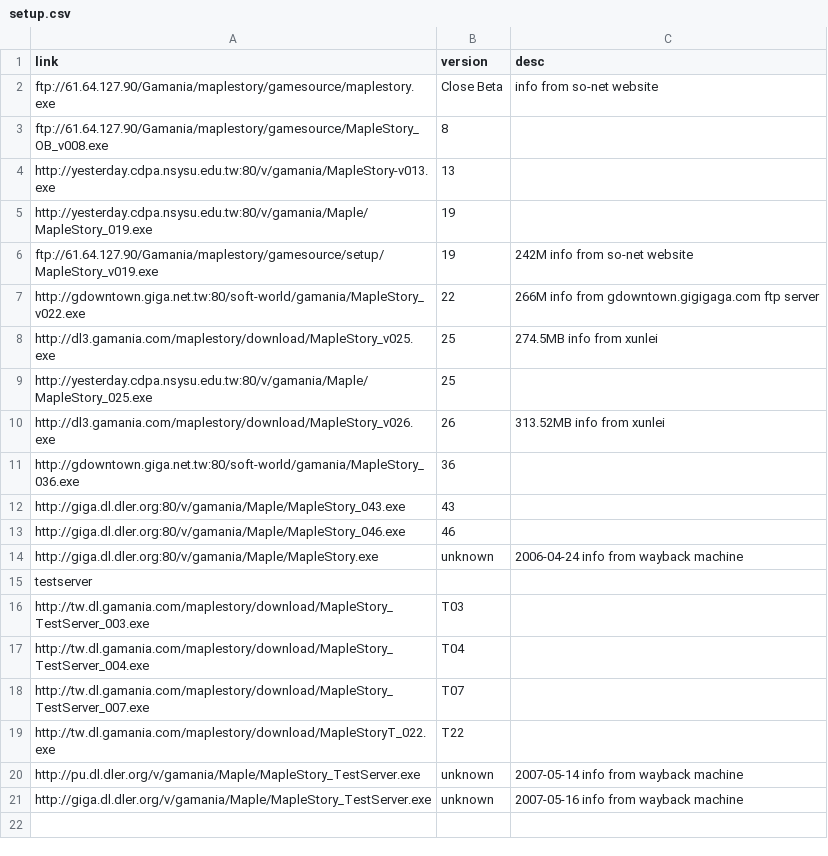
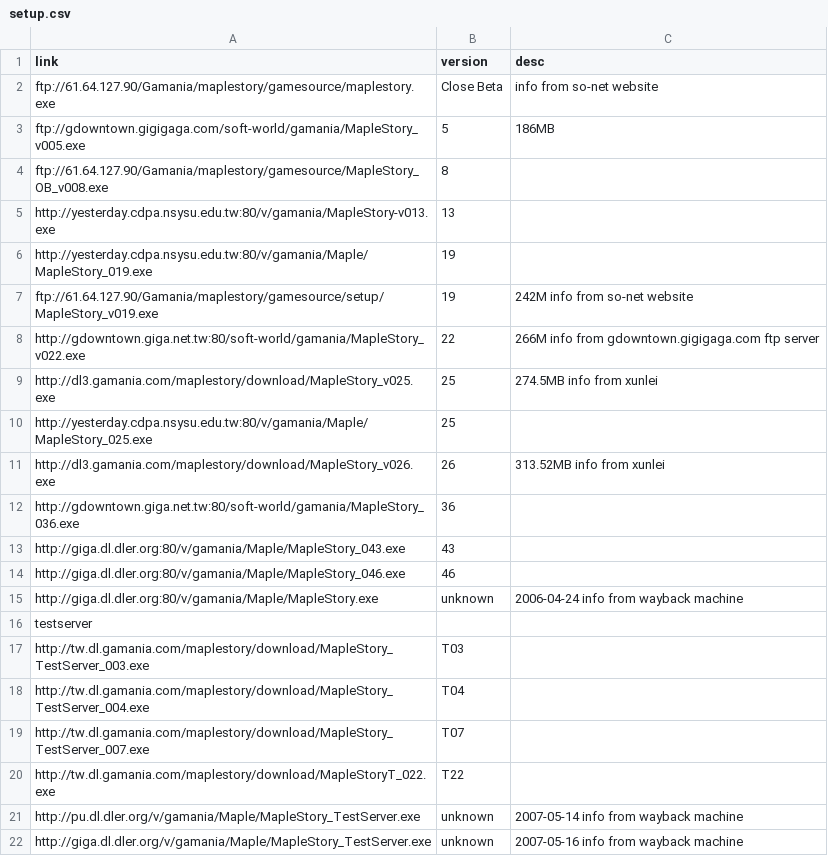
Before and after one commit to awchjimmy/twms-client-download, a CSV file: links/setup.csv, drawn as a sheet; the diff names each change by its address in the sheet, - before the commit and + after, or states it on an @@ line.

Commit message:
Update setup.csv

```diff
--- a/links/setup.csv
+++ b/links/setup.csv
+row 3: ftp://gdowntown.gigigaga.com/soft-world/gamania/MapleStory_v005.exe | 5 | 186MB
```
